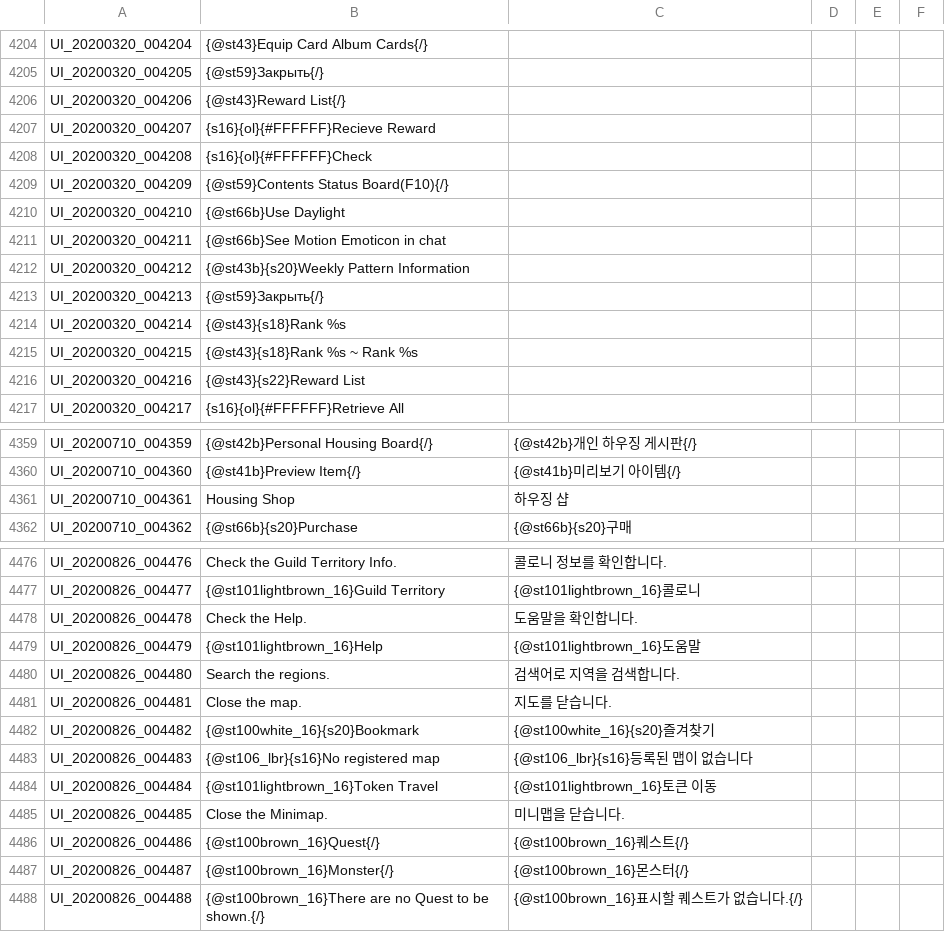
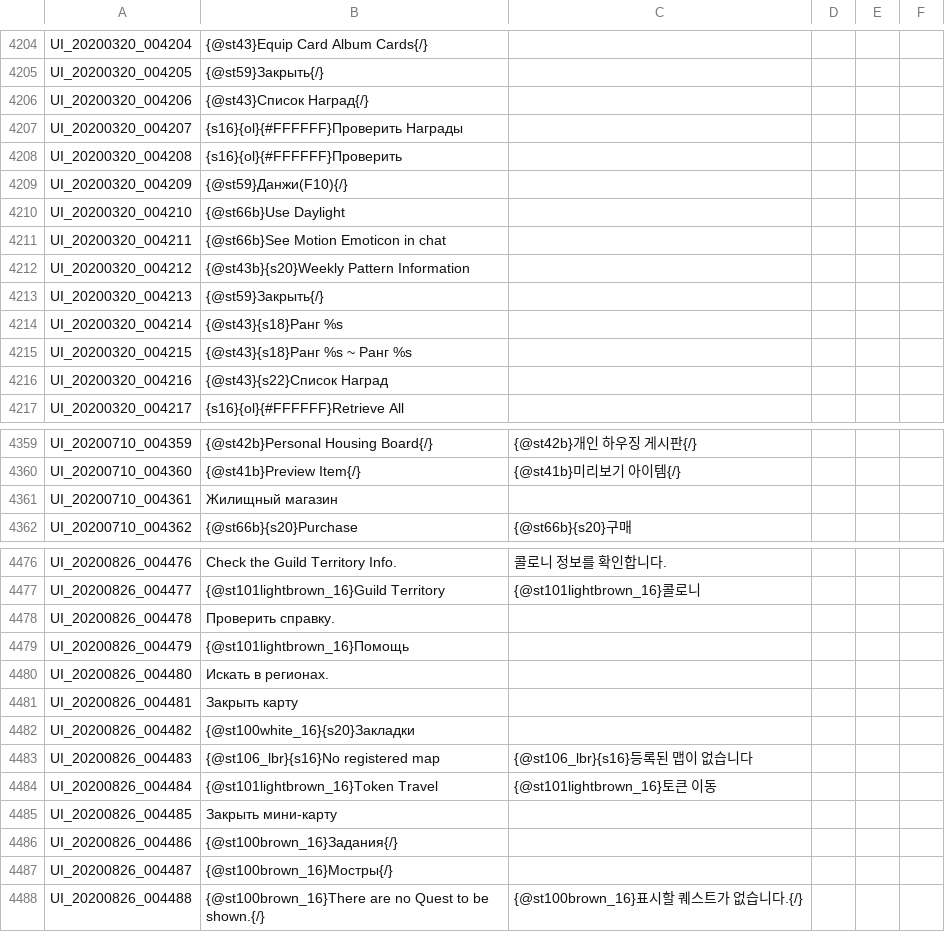
Before and after one commit to Treeofsavior/RussianTranslation, a TSV file: UI.tsv, drawn as a sheet; only a part is shown, gaps mark what is left out; the diff covers the shown part only.

Commit message:
20.10.2020
Переовод

```diff
--- a/UI.tsv
+++ b/UI.tsv
@@ -4205,6 +4205,6 @@ UI_20200320_004204	{@st43}Equip Card Album Cards{/}
 UI_20200320_004205	{@st59}Закрыть{/}	
-UI_20200320_004206	{@st43}Reward List{/}				
-UI_20200320_004207	{s16}{ol}{#FFFFFF}Recieve Reward				
-UI_20200320_004208	{s16}{ol}{#FFFFFF}Check				
-UI_20200320_004209	{@st59}Contents Status Board(F10){/}	
+UI_20200320_004206	{@st43}Список Наград{/}				
+UI_20200320_004207	{s16}{ol}{#FFFFFF}Проверить Награды				
+UI_20200320_004208	{s16}{ol}{#FFFFFF}Проверить				
+UI_20200320_004209	{@st59}Данжи(F10){/}	
 UI_20200320_004210	{@st66b}Use Daylight				
@@ -4213,5 +4213,5 @@ UI_20200320_004212	{@st43b}{s20}Weekly Pattern Information
 UI_20200320_004213	{@st59}Закрыть{/}				
-UI_20200320_004214	{@st43}{s18}Rank %s			
-UI_20200320_004215	{@st43}{s18}Rank %s ~ Rank %s			
-UI_20200320_004216	{@st43}{s22}Reward List			
+UI_20200320_004214	{@st43}{s18}Ранг %s			
+UI_20200320_004215	{@st43}{s18}Ранг %s ~ Ранг %s			
+UI_20200320_004216	{@st43}{s22}Список Наград		
 UI_20200320_004217	{s16}{ol}{#FFFFFF}Retrieve All			
@@ -4360,3 +4360,3 @@ UI_20200710_004359	{@st42b}Personal Housing Board{/}	{@st42b}개인 하우징
 UI_20200710_004360	{@st41b}Preview Item{/}	{@st41b}미리보기 아이템{/}				
-UI_20200710_004361	Housing Shop	하우징 샵				
+UI_20200710_004361	Жилищный магазин			
 UI_20200710_004362	{@st66b}{s20}Purchase	{@st66b}{s20}구매				
@@ -4477,12 +4477,12 @@ UI_20200826_004476	Check the Guild Territory Info.	콜로니 정보를 확인합
 UI_20200826_004477	{@st101lightbrown_16}Guild Territory	{@st101lightbrown_16}콜로니				
-UI_20200826_004478	Check the Help.	도움말을 확인합니다.				
-UI_20200826_004479	{@st101lightbrown_16}Help	{@st101lightbrown_16}도움말				
-UI_20200826_004480	Search the regions.	검색어로 지역을 검색합니다.				
-UI_20200826_004481	Close the map.	지도를 닫습니다.				
-UI_20200826_004482	{@st100white_16}{s20}Bookmark	{@st100white_16}{s20}즐겨찾기				
+UI_20200826_004478	Проверить справку.			
+UI_20200826_004479	{@st101lightbrown_16}Помощь				
+UI_20200826_004480	Искать в регионах.				
+UI_20200826_004481	Закрыть карту				
+UI_20200826_004482	{@st100white_16}{s20}Закладки			
 UI_20200826_004483	{@st106_lbr}{s16}No registered map	{@st106_lbr}{s16}등록된 맵이 없습니다				
 UI_20200826_004484	{@st101lightbrown_16}Token Travel	{@st101lightbrown_16}토큰 이동				
-UI_20200826_004485	Close the Minimap.	미니맵을 닫습니다.				
-UI_20200826_004486	{@st100brown_16}Quest{/}	{@st100brown_16}퀘스트{/}				
-UI_20200826_004487	{@st100brown_16}Monster{/}	{@st100brown_16}몬스터{/}				
+UI_20200826_004485	Закрыть мини-карту			
+UI_20200826_004486	{@st100brown_16}Задания{/}				
+UI_20200826_004487	{@st100brown_16}Мостры{/}			
 UI_20200826_004488	{@st100brown_16}There are no Quest to be shown.{/}	{@st100brown_16}표시할 퀘스트가 없습니다.{/}				
```
Also changed, not shown: 30 edited cells elsewhere in this file.
